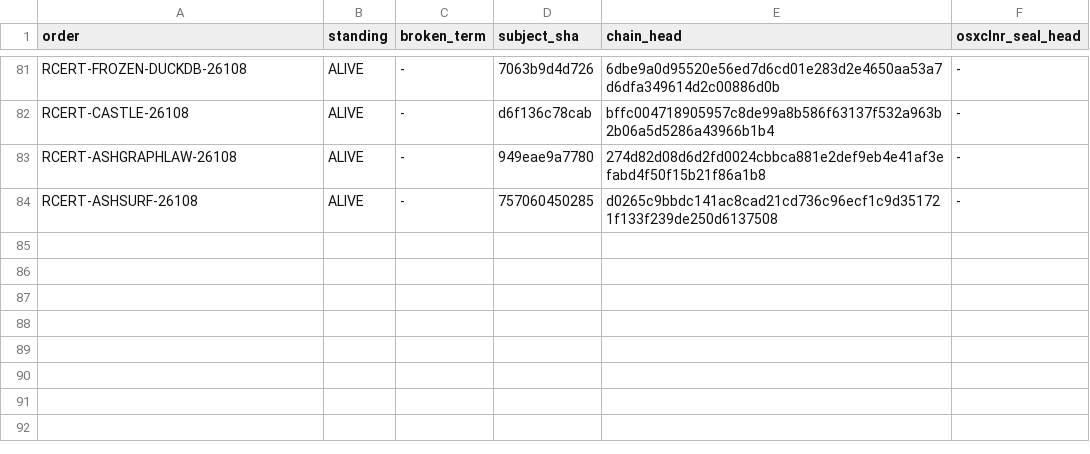
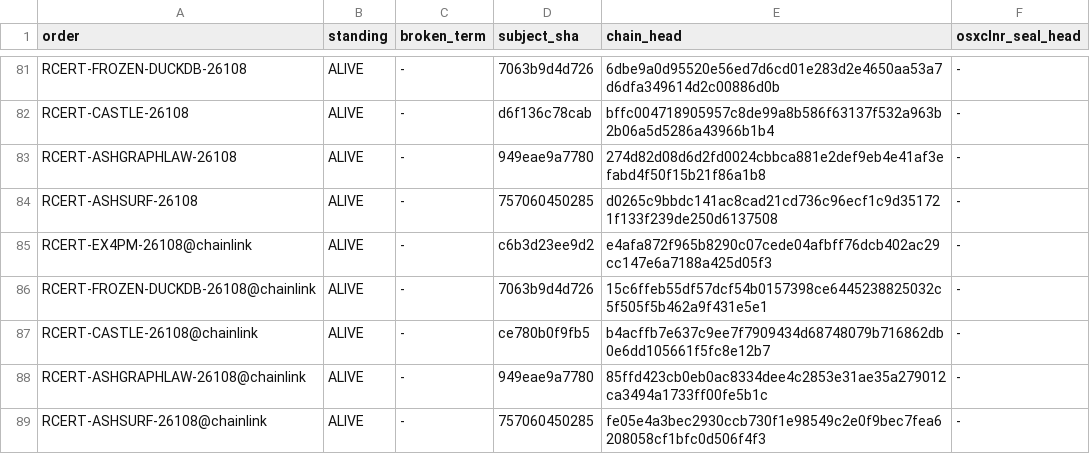
Before and after one commit to seanchatmangpt/ggen-marketplace, a TSV file: docs/sjira/v26.10.8/seal/standing-table.tsv, drawn as a sheet; only a part is shown, gaps mark what is left out.

Commit message:
docs(sjira): seal linkage addendum — 5 @chainlink records binding RCERT records to owning-repo BLAKE3 chain heads (lane R88)
V18 review found 0/5 RCERT records carry the repos' doc-hdit BLAKE3 chain
heads. Runbook specifies no amendment record type; follow the R60 pattern:
- 5 @chainlink rows appended to seal/drafts.jsonl (83 -> 88)
- sealed via affidavit seal_sj_record harness: 5/5 from_json().verify() OK
- CHAIN-HEAD.txt 83 -> 88 lines; standing-table.tsv +5 rows; append-only
  (prior 83 rows byte-unchanged, diff-verified)
- SEAL-RECEIPT.md: count 83 -> 88, R88 linkage table with repo_chain_head +
  repo_chain_file per row (python3 JSONL re-parse of owning-repo chain files,
  all ACCEPTED; replay commands executed exit 0)
- new campaign chain head
  fe05e4a3bec2930ccb730f1e98549c2e0f9bec7fea6208058cf1bfc0d506f4f3
  (RCERT-ASHSURF-26108@chainlink); prior head d0265c9b preserved

Pathspec: docs/sjira/v26.10.8/seal/ + SEAL-RECEIPT.md only.

```diff
--- a/docs/sjira/v26.10.8/seal/standing-table.tsv
+++ b/docs/sjira/v26.10.8/seal/standing-table.tsv
@@ -84 +84,6 @@ RCERT-ASHGRAPHLAW-26108	ALIVE	-	949eae9a7780	274d82d08d6d2fd0024cbbca881e2def9eb
 RCERT-ASHSURF-26108	ALIVE	-	757060450285	d0265c9bbdc141ac8cad21cd736c96ecf1c9d351721f133f239de250d6137508	-
+RCERT-EX4PM-26108@chainlink	ALIVE	-	c6b3d23ee9d2	e4afa872f965b8290c07cede04afbff76dcb402ac29cc147e6a7188a425d05f3	-
+RCERT-FROZEN-DUCKDB-26108@chainlink	ALIVE	-	7063b9d4d726	15c6ffeb55df57dcf54b0157398ce6445238825032c5f505f5b462a9f431e5e1	-
+RCERT-CASTLE-26108@chainlink	ALIVE	-	ce780b0f9fb5	b4acffb7e637c9ee7f7909434d68748079b716862db0e6dd105661f5fc8e12b7	-
+RCERT-ASHGRAPHLAW-26108@chainlink	ALIVE	-	949eae9a7780	85ffd423cb0eb0ac8334dee4c2853e31ae35a279012ca3494a1733ff00fe5b1c	-
+RCERT-ASHSURF-26108@chainlink	ALIVE	-	757060450285	fe05e4a3bec2930ccb730f1e98549c2e0f9bec7fea6208058cf1bfc0d506f4f3	-
```
Also changed, not shown: 8 other files.
